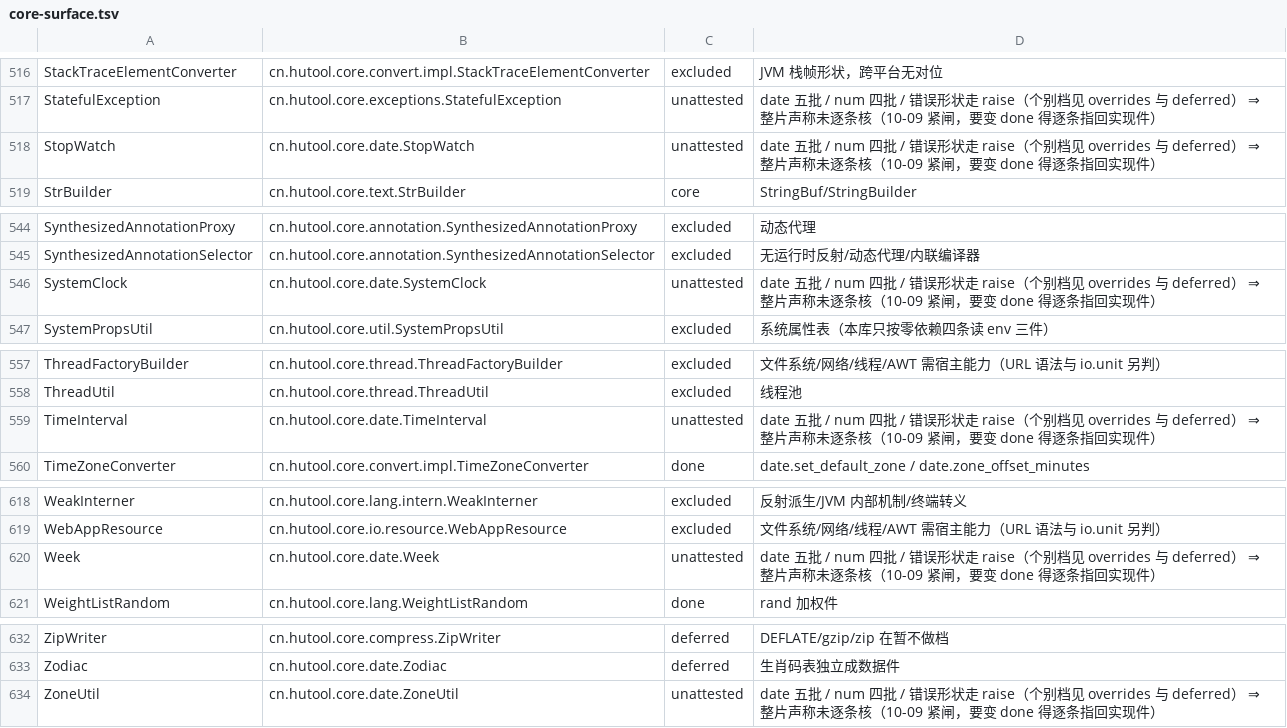
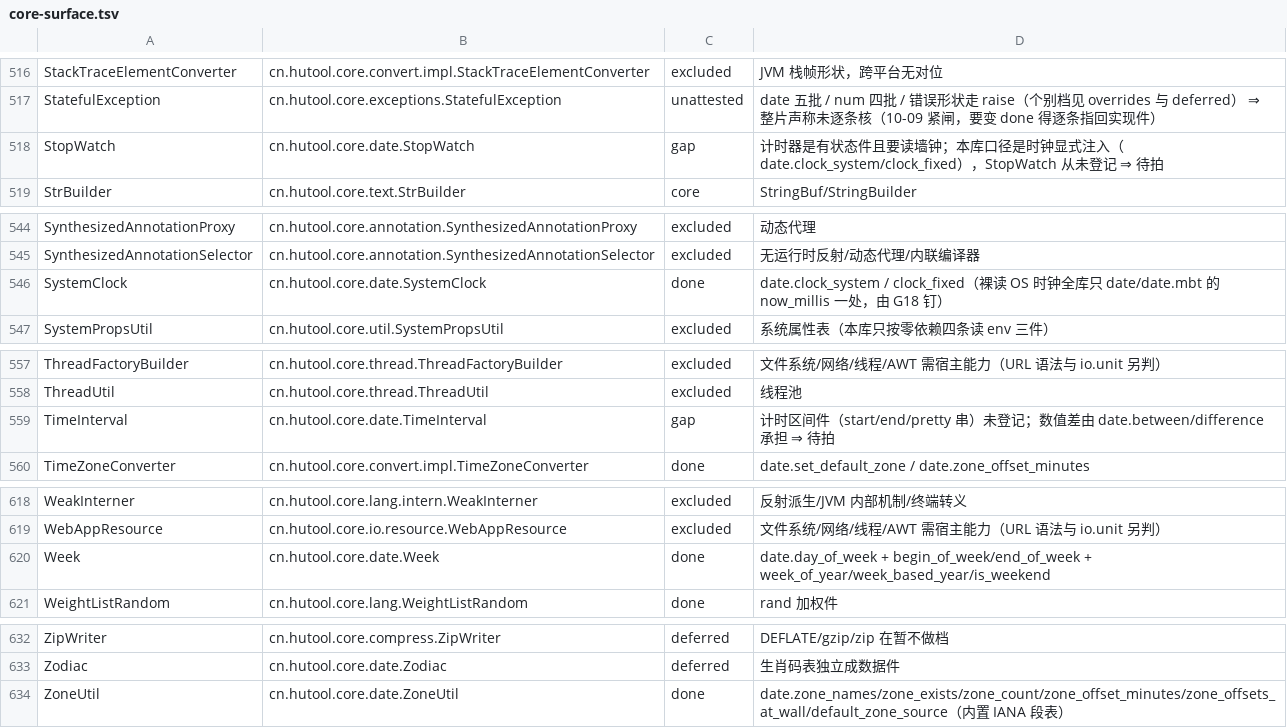
Before and after one commit to mldong/moon-hutool, a TSV file: docs/spec/core-surface.tsv, drawn as a sheet; only a part is shown, gaps mark what is left out; the diff covers the shown part only.

Commit message:
census(消化第三批): date 族 25 类逐条指认——unattested 70、done 109
构成 12 done + 4 excluded + 2 deferred + 7 gap = 25，与档位增量逐条对得上（done +12、excluded +4、
deferred +2、gap +7、core 不变）；done 全部点名 date/pkg.generated.mbti 现读到的件。

7 条 gap 的理由都写明缺什么：BetweenFormatter（时长差格式化串）、DateRange（区间逐日迭代）、
GlobalCustomFormat（全局格式表——要做必须走 set_default_zone 那条显式可覆盖口径）、
GroupTimeInterval/TimeInterval/StopWatch（有状态计时件，与「时钟显式注入 + G18 只放行一处裸读」冲突）、
Month（12 月枚举本体要不要单建）。deferred 两条是 ChineseMonth/LunarFestival（农历码表）。

纠了自己一个抽取错：只 grep pub fn 会漏 pub fn Date::xxx 方法形式，差点把 offset_*/begin_of_*
判成「没有该件」；按 73 个名字重抽后才敢写 done。文档六个数由 --check 的对账判据钉住，
全门禁 GATE GREEN（0 失败 / 1 SKIP = G5 按 C 案不跑）。

```diff
--- a/docs/spec/core-surface.tsv
+++ b/docs/spec/core-surface.tsv
@@ -517,3 +517,3 @@ StackTraceElementConverter	cn.hutool.core.convert.impl.StackTraceElementConverte
 StatefulException	cn.hutool.core.exceptions.StatefulException	unattested	date 五批 / num 四批 / 错误形状走 raise（个别档见 overrides 与 deferred） ⇒ 整片声称未逐条核（10-09 紧闸，要变 done 得逐条指回实现件）
-StopWatch	cn.hutool.core.date.StopWatch	unattested	date 五批 / num 四批 / 错误形状走 raise（个别档见 overrides 与 deferred） ⇒ 整片声称未逐条核（10-09 紧闸，要变 done 得逐条指回实现件）
+StopWatch	cn.hutool.core.date.StopWatch	gap	计时器是有状态件且要读墙钟；本库口径是时钟显式注入（date.clock_system/clock_fixed），StopWatch 从未登记 ⇒ 待拍
 StrBuilder	cn.hutool.core.text.StrBuilder	core	StringBuf/StringBuilder
@@ -545,3 +545,3 @@ SynthesizedAnnotationProxy	cn.hutool.core.annotation.SynthesizedAnnotationProxy
 SynthesizedAnnotationSelector	cn.hutool.core.annotation.SynthesizedAnnotationSelector	excluded	无运行时反射/动态代理/内联编译器
-SystemClock	cn.hutool.core.date.SystemClock	unattested	date 五批 / num 四批 / 错误形状走 raise（个别档见 overrides 与 deferred） ⇒ 整片声称未逐条核（10-09 紧闸，要变 done 得逐条指回实现件）
+SystemClock	cn.hutool.core.date.SystemClock	done	date.clock_system / clock_fixed（裸读 OS 时钟全库只 date/date.mbt 的 now_millis 一处，由 G18 钉）
 SystemPropsUtil	cn.hutool.core.util.SystemPropsUtil	excluded	系统属性表（本库只按零依赖四条读 env 三件）
@@ -558,3 +558,3 @@ ThreadFactoryBuilder	cn.hutool.core.thread.ThreadFactoryBuilder	excluded	文件
 ThreadUtil	cn.hutool.core.thread.ThreadUtil	excluded	线程池
-TimeInterval	cn.hutool.core.date.TimeInterval	unattested	date 五批 / num 四批 / 错误形状走 raise（个别档见 overrides 与 deferred） ⇒ 整片声称未逐条核（10-09 紧闸，要变 done 得逐条指回实现件）
+TimeInterval	cn.hutool.core.date.TimeInterval	gap	计时区间件（start/end/pretty 串）未登记；数值差由 date.between/difference 承担 ⇒ 待拍
 TimeZoneConverter	cn.hutool.core.convert.impl.TimeZoneConverter	done	date.set_default_zone / date.zone_offset_minutes
@@ -619,3 +619,3 @@ WeakInterner	cn.hutool.core.lang.intern.WeakInterner	excluded	反射派生/JVM
 WebAppResource	cn.hutool.core.io.resource.WebAppResource	excluded	文件系统/网络/线程/AWT 需宿主能力（URL 语法与 io.unit 另判）
-Week	cn.hutool.core.date.Week	unattested	date 五批 / num 四批 / 错误形状走 raise（个别档见 overrides 与 deferred） ⇒ 整片声称未逐条核（10-09 紧闸，要变 done 得逐条指回实现件）
+Week	cn.hutool.core.date.Week	done	date.day_of_week + begin_of_week/end_of_week + week_of_year/week_based_year/is_weekend
 WeightListRandom	cn.hutool.core.lang.WeightListRandom	done	rand 加权件
@@ -633,2 +633,2 @@ ZipWriter	cn.hutool.core.compress.ZipWriter	deferred	DEFLATE/gzip/zip 在暂不
 Zodiac	cn.hutool.core.date.Zodiac	deferred	生肖码表独立成数据件
-ZoneUtil	cn.hutool.core.date.ZoneUtil	unattested	date 五批 / num 四批 / 错误形状走 raise（个别档见 overrides 与 deferred） ⇒ 整片声称未逐条核（10-09 紧闸，要变 done 得逐条指回实现件）
+ZoneUtil	cn.hutool.core.date.ZoneUtil	done	date.zone_names/zone_exists/zone_count/zone_offset_minutes/zone_offsets_at_wall/default_zone_source（内置 IANA 段表）
```
Also changed, not shown: 40 edited cells elsewhere in this file, 3 other files.
